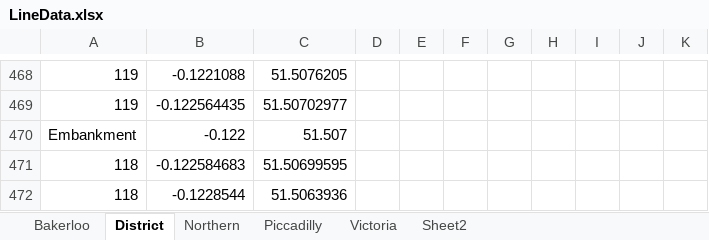
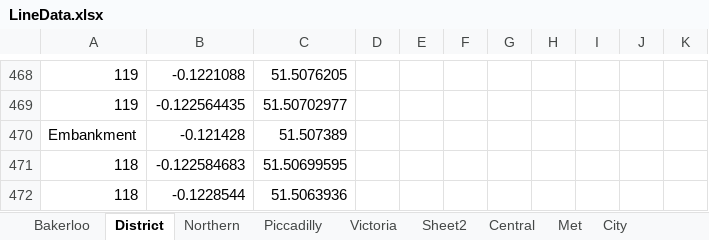
Before and after one commit to domherriott/london_map, an Excel workbook: Data/LineData.xlsx, sheet District, drawn as a sheet; only a part is shown, gaps mark what is left out; values as stored, in another font and other column widths than the file's, no borders; removed rows and columns are numbered as before the commit, all else as after; the diff names each change by its address in the sheet, - before the commit and + after, or states it on an @@ line.

```diff
--- a/Data/LineData.xlsx (sheet District)
+++ b/Data/LineData.xlsx (sheet District)
+sheet tab: Central
+sheet tab: Met
+sheet tab: City
-row 470: Embankment | -0.122 | 51.507
+row 470: Embankment | -0.121428 | 51.507389
```
Also changed, not shown: sheet Northern, sheet Victoria, other sheet tabs, 3 other files.
